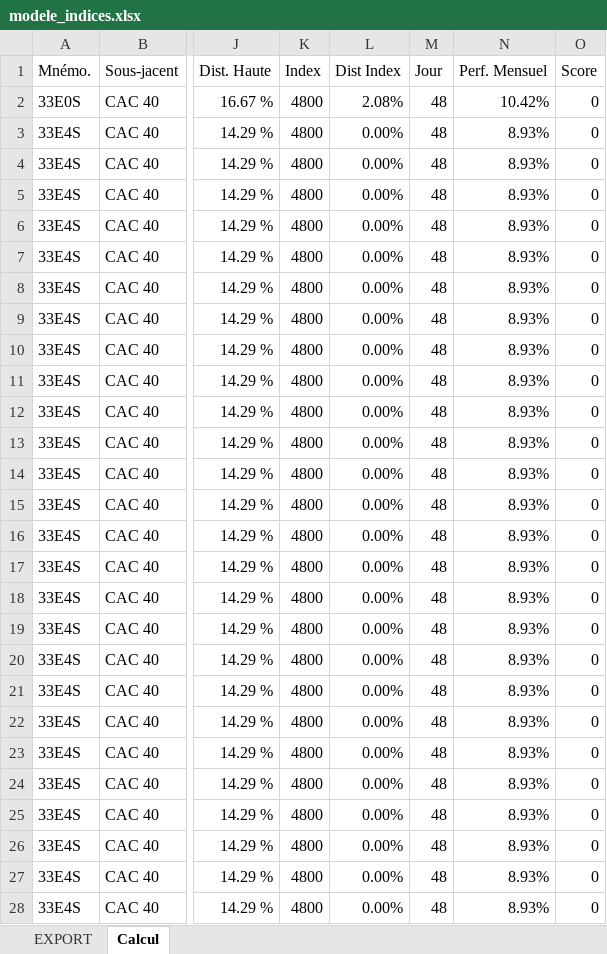
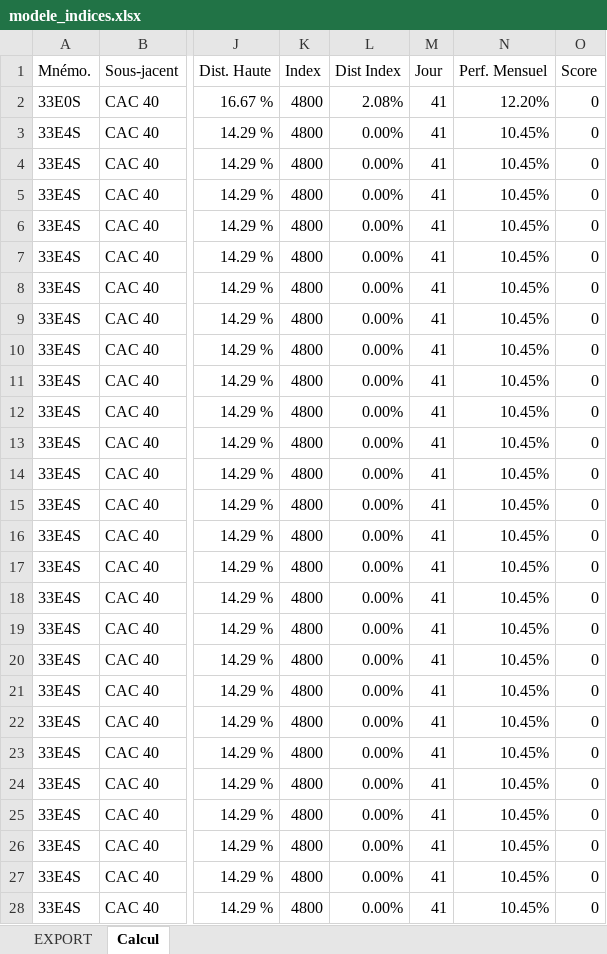
Before and after one commit to qlefevre/bonuscappes, an Excel workbook: xlsx/modele_indices.xlsx, sheet Calcul, drawn as a sheet; only a part is shown, gaps mark what is left out; values as stored, in another font and other column widths than the file's, no cell formats; charts and pictures and conditional formats not drawn; the diff covers the shown part only; the diff names each change by its address in the sheet, - before the commit and + after, or states it on an @@ line.

Commit message:
Passage de la fonction Excel DATEDIF à JOURS

```diff
--- a/xlsx/modele_indices.xlsx (sheet Calcul)
+++ b/xlsx/modele_indices.xlsx (sheet Calcul)
-M2:M28 (Jour): 48
+M2:M28 (Jour): 41
-N2 (Perf. Mensuel): 10.42%
+N2 (Perf. Mensuel): 12.20%
-N3:N28 (Perf. Mensuel): 8.93%
+N3:N28 (Perf. Mensuel): 10.45%
```
Also changed, not shown: 554 edited cells elsewhere in this sheet, cell formats.
